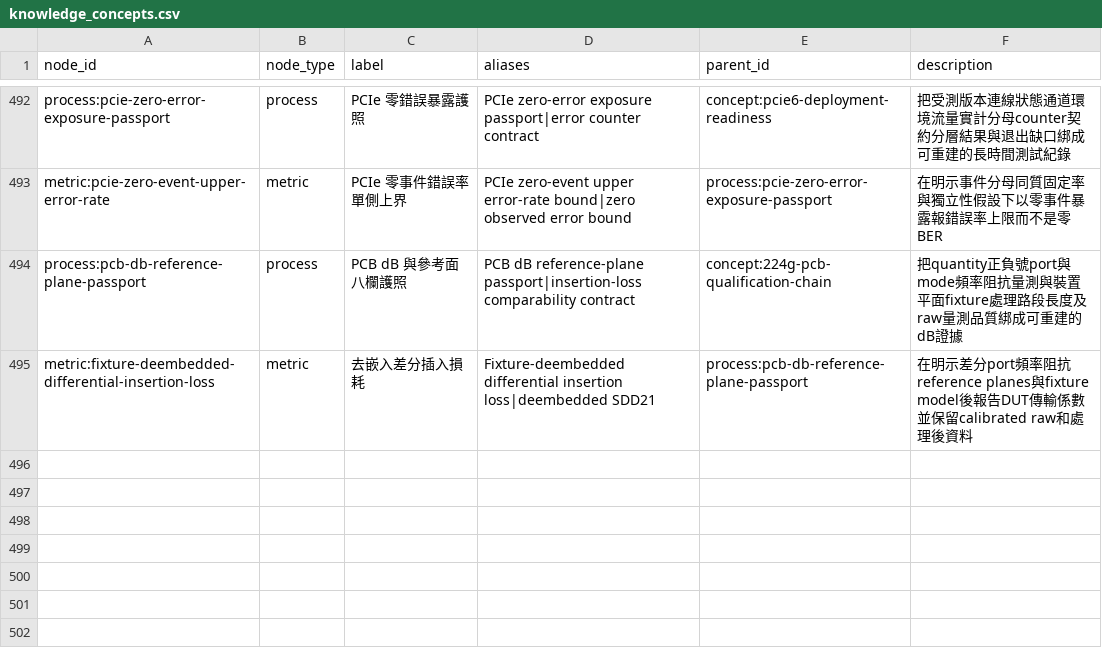
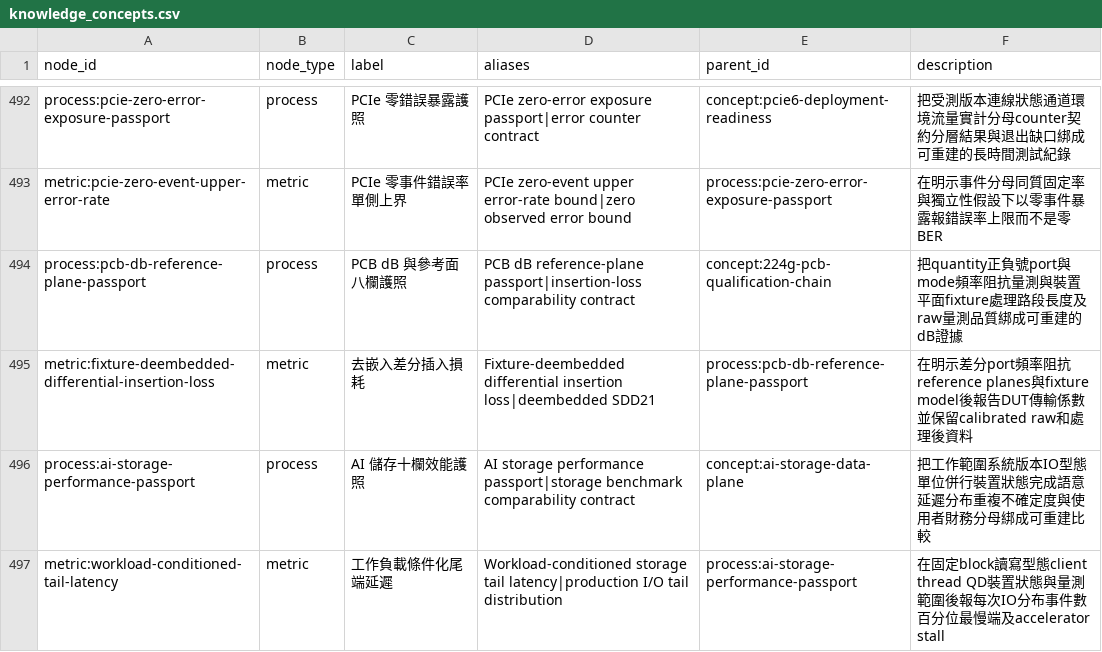
Before and after one commit to DennisLiuCk/strong-weak-scanner, a CSV file: config/knowledge_concepts.csv, drawn as a sheet; only a part is shown, gaps mark what is left out; the diff names each change by its address in the sheet, - before the commit and + after, or states it on an @@ line.

```diff
--- a/config/knowledge_concepts.csv
+++ b/config/knowledge_concepts.csv
+row 496: process:ai-storage-performance-passport | process | AI 儲存十欄效能護照 | AI storage performance passport|storage benchmark comparability contract | concept:ai-storage-data-plane | 把工作範圍系統版本IO型態單位併行裝置狀態完成語意延遲分布重複不確定度與使用者財務分母綁成可重建比較
+row 497: metric:workload-conditioned-tail-latency | metric | 工作負載條件化尾端延遲 | Workload-conditioned storage tail latency|production I/O tail distribution | process:ai-storage-performance-passport | 在固定block讀寫型態client thread QD裝置狀態與量測範圍後報每次IO分布事件數百分位最慢端及accelerator stall
```
Also changed, not shown: notes/research_method_reviews/monitor_reviews.csv, notes/research_topics/scan_log.csv, 5 other files.
